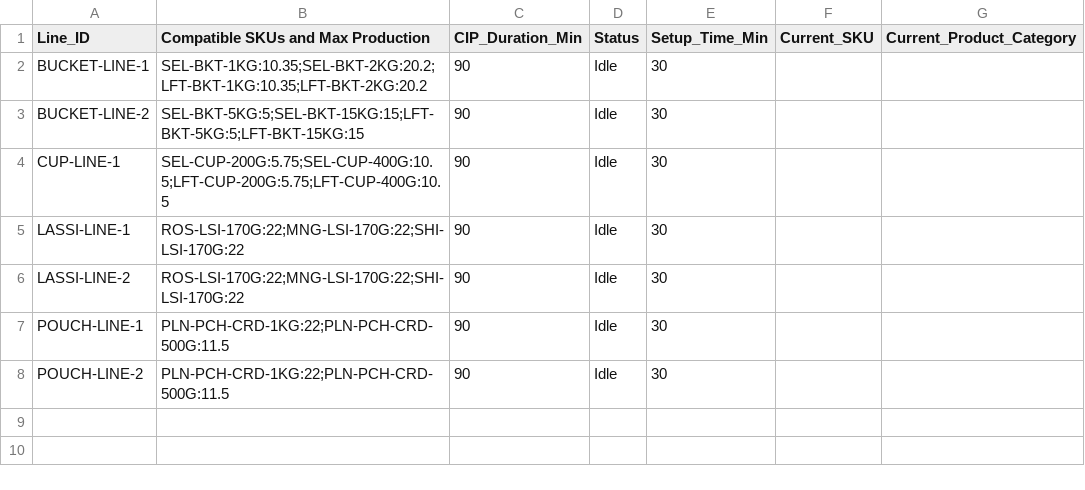
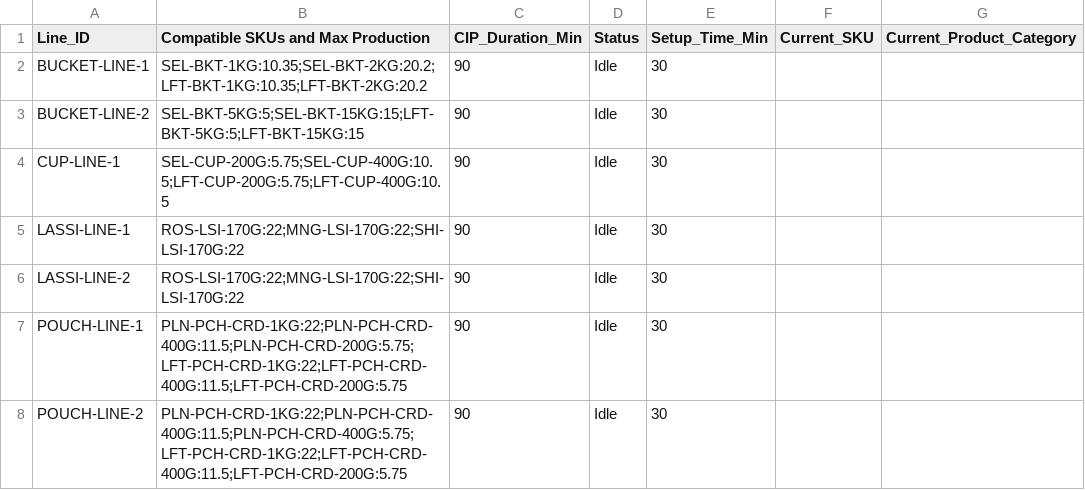
Before and after one commit to Krishnendu8904/ITC_summer_project, a CSV file: data/line_config.csv, drawn as a sheet.

```diff
--- a/data/line_config.csv
+++ b/data/line_config.csv
@@ -6,3 +6,3 @@ LASSI-LINE-1,ROS-LSI-170G:22;MNG-LSI-170G:22;SHI-LSI-170G:22,90,Idle,30,,
 LASSI-LINE-2,ROS-LSI-170G:22;MNG-LSI-170G:22;SHI-LSI-170G:22,90,Idle,30,,
-POUCH-LINE-1,PLN-PCH-CRD-1KG:22;PLN-PCH-CRD-500G:11.5,90,Idle,30,,
-POUCH-LINE-2,PLN-PCH-CRD-1KG:22;PLN-PCH-CRD-500G:11.5,90,Idle,30,,
+POUCH-LINE-1,PLN-PCH-CRD-1KG:22;PLN-PCH-CRD-400G:11.5;PLN-PCH-CRD-200G:5.75;LFT-PCH-CRD-1KG:22;LFT-PCH-CRD-400G:11.5;LFT-PCH-CRD-200G:5.75,90,Idle,30,,
+POUCH-LINE-2,PLN-PCH-CRD-1KG:22;PLN-PCH-CRD-400G:11.5;PLN-PCH-CRD-400G:5.75;LFT-PCH-CRD-1KG:22;LFT-PCH-CRD-400G:11.5;LFT-PCH-CRD-200G:5.75,90,Idle,30,,
```
Also changed, not shown: data/product_config.csv, data/sku_config.csv, 26 other files.
